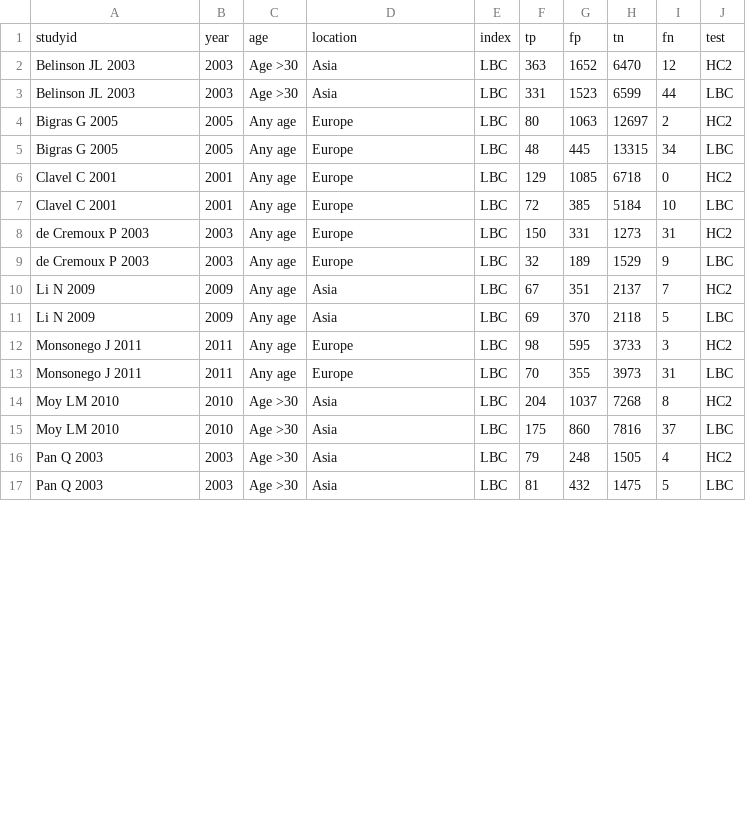
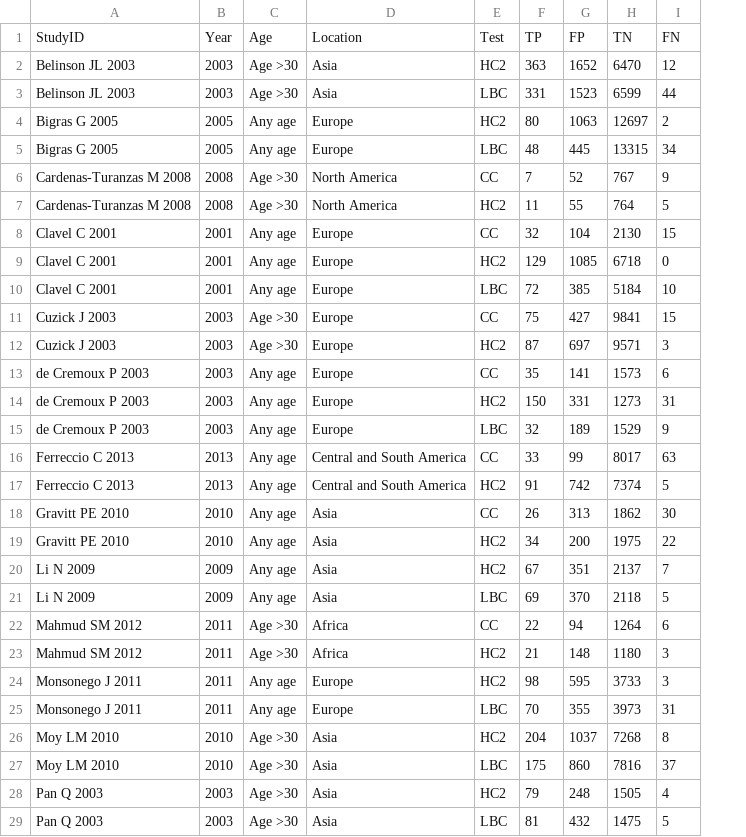
Before and after one commit to VNyaga/Metadta, a CSV file: RSM2023/Data/hpvcyto-long2.csv, drawn as a sheet; only a part is shown; removed rows and columns are numbered as before the commit, all else as after; the diff covers the shown part only; the diff names each change by its address in the sheet, - before the commit and + after, or states it on an @@ line.

```diff
--- a/RSM2023/Data/hpvcyto-long2.csv
+++ b/RSM2023/Data/hpvcyto-long2.csv
-column J, rows 2-17: HC2 | LBC | HC2 | LBC | HC2 | LBC | HC2 | LBC | HC2 | LBC | HC2 | LBC | HC2 | LBC | HC2 | LBC
-row 1: studyid | year | age | location | index | tp | fp | tn | fn | test
+row 1: StudyID | Year | Age | Location | Test | TP | FP | TN | FN
-E2: LBC
+E2: HC2
-E4: LBC
+E4: HC2
@@ row 22 moved to row 6: Cardenas-Turanzas M 2008 @@
+row 7: Cardenas-Turanzas M 2008 | 2008 | Age >30 | North America | HC2 | 11 | 55 | 764 | 5
@@ row 24 moved to row 8: Clavel C 2001 @@
-E9: LBC
+E9: HC2
@@ row 26 moved to row 11: Cuzick J 2003 @@
+row 12: Cuzick J 2003 | 2003 | Age >30 | Europe | HC2 | 87 | 697 | 9571 | 3
@@ row 28 moved to row 13: de Cremoux P 2003 @@
-E14: LBC
+E14: HC2
@@ row 30 moved to row 16: Ferreccio C 2013 @@
+row 17: Ferreccio C 2013 | 2013 | Any age | Central and South America | HC2 | 91 | 742 | 7374 | 5
@@ row 32 moved to row 18: Gravitt PE 2010 @@
+row 19: Gravitt PE 2010 | 2010 | Any age | Asia | HC2 | 34 | 200 | 1975 | 22
-E20: LBC
+E20: HC2
@@ row 34 moved to row 22: Mahmud SM 2012 @@
+row 23: Mahmud SM 2012 | 2011 | Age >30 | Africa | HC2 | 21 | 148 | 1180 | 3
-E24: LBC
+E24: HC2
-E26: LBC
+E26: HC2
-E28: LBC
+E28: HC2
```
Also changed, not shown: 2 added rows, 8 removed rows, 2 moved rows and 2 edited cells elsewhere in this file, 4 other files.
